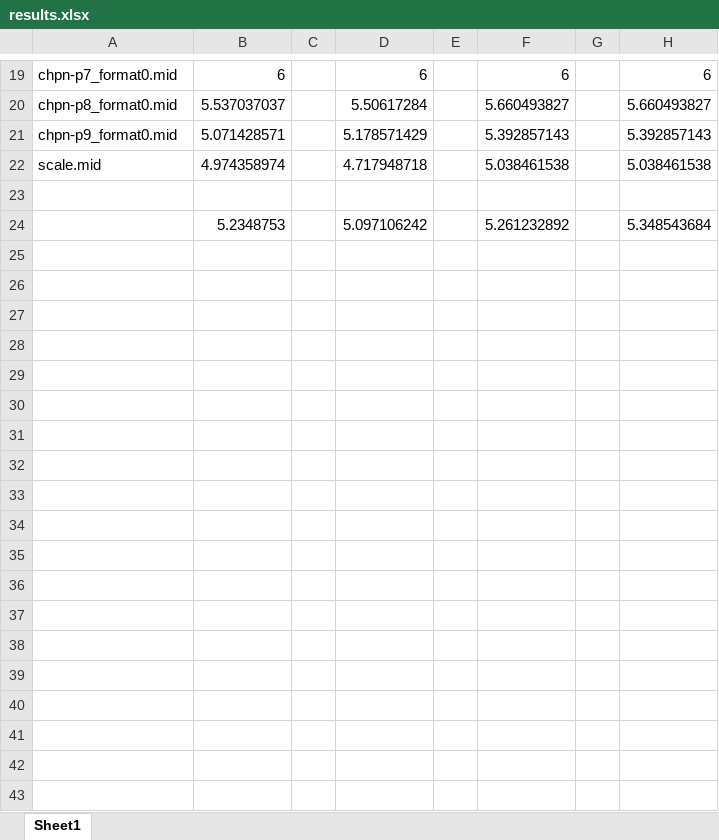
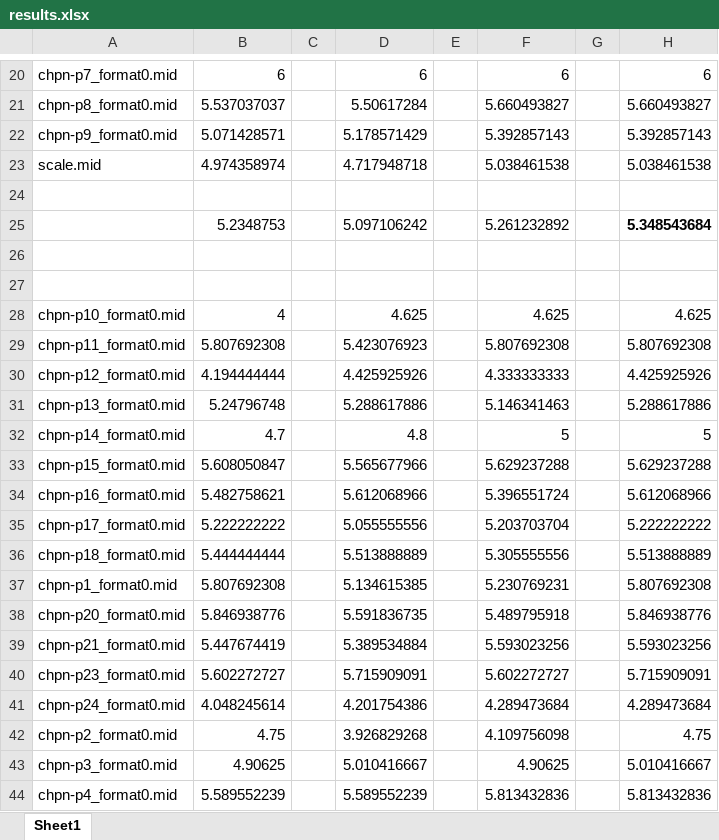
Before and after one commit to bhzunami/pcm2midi, an Excel workbook: results.xlsx, sheet Sheet1, drawn as a sheet; only a part is shown, gaps mark what is left out; values as stored, in another font and other column widths than the file's, no borders; addresses are those after the commit; the diff covers the shown part only; the diff names each change by its address in the sheet, - before the commit and + after, or states it on an @@ line.

```diff
--- a/results.xlsx (sheet Sheet1)
+++ b/results.xlsx (sheet Sheet1)
-H25 bold: off
+H25 bold: on
+row 26: (empty)
+row 27: (empty)
+row 28: chpn-p10_format0.mid | 4 |  | 4.625 |  | 4.625 |  | 4.625
+row 29: chpn-p11_format0.mid | 5.807692308 |  | 5.423076923 |  | 5.807692308 |  | 5.807692308
+row 30: chpn-p12_format0.mid | 4.194444444 |  | 4.425925926 |  | 4.333333333 |  | 4.425925926
+row 31: chpn-p13_format0.mid | 5.24796748 |  | 5.288617886 |  | 5.146341463 |  | 5.288617886
+row 32: chpn-p14_format0.mid | 4.7 |  | 4.8 |  | 5 |  | 5
+row 33: chpn-p15_format0.mid | 5.608050847 |  | 5.565677966 |  | 5.629237288 |  | 5.629237288
+row 34: chpn-p16_format0.mid | 5.482758621 |  | 5.612068966 |  | 5.396551724 |  | 5.612068966
+row 35: chpn-p17_format0.mid | 5.222222222 |  | 5.055555556 |  | 5.203703704 |  | 5.222222222
+row 36: chpn-p18_format0.mid | 5.444444444 |  | 5.513888889 |  | 5.305555556 |  | 5.513888889
+row 37: chpn-p1_format0.mid | 5.807692308 |  | 5.134615385 |  | 5.230769231 |  | 5.807692308
+row 38: chpn-p20_format0.mid | 5.846938776 |  | 5.591836735 |  | 5.489795918 |  | 5.846938776
+row 39: chpn-p21_format0.mid | 5.447674419 |  | 5.389534884 |  | 5.593023256 |  | 5.593023256
+row 40: chpn-p23_format0.mid | 5.602272727 |  | 5.715909091 |  | 5.602272727 |  | 5.715909091
+row 41: chpn-p24_format0.mid | 4.048245614 |  | 4.201754386 |  | 4.289473684 |  | 4.289473684
+row 42: chpn-p2_format0.mid | 4.75 |  | 3.926829268 |  | 4.109756098 |  | 4.75
+row 43: chpn-p3_format0.mid | 4.90625 |  | 5.010416667 |  | 4.90625 |  | 5.010416667
+row 44: chpn-p4_format0.mid | 5.589552239 |  | 5.589552239 |  | 5.813432836 |  | 5.813432836
```
Also changed, not shown: 60 added rows elsewhere in this sheet, formulas that keep their value, 5 other files.
